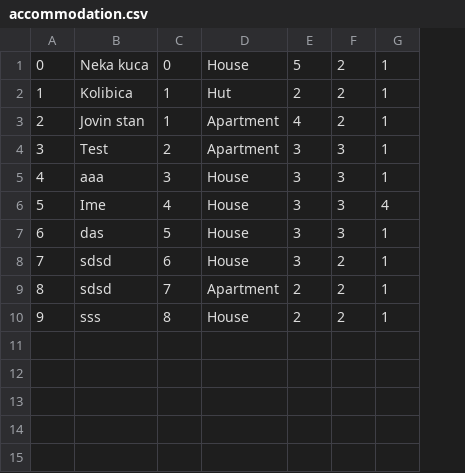
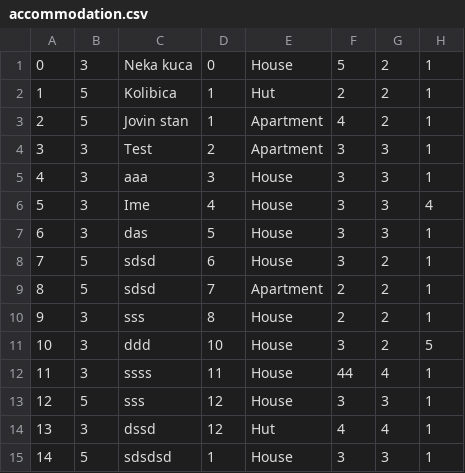
Before and after one commit to banja001/Alt-F4, a CSV file: booking/booking/Resources/Data/accommodation.csv, drawn as a sheet; the diff names each change by its address in the sheet, - before the commit and + after, or states it on an @@ line.

```diff
--- a/booking/booking/Resources/Data/accommodation.csv
+++ b/booking/booking/Resources/Data/accommodation.csv
+column B, rows 1-10: 3 | 5 | 5 | 3 | 3 | 3 | 3 | 5 | 5 | 3
+row 11: 10 | 3 | ddd | 10 | House | 3 | 2 | 5
+row 12: 11 | 3 | ssss | 11 | House | 44 | 4 | 1
+row 13: 12 | 5 | sss | 12 | House | 3 | 3 | 1
+row 14: 13 | 3 | dssd | 12 | Hut | 4 | 4 | 1
+row 15: 14 | 5 | sdsdsd | 1 | House | 3 | 3 | 1
```
Also changed, not shown: booking/booking/Resources/Data/reservedDates.csv, 11 other files.
